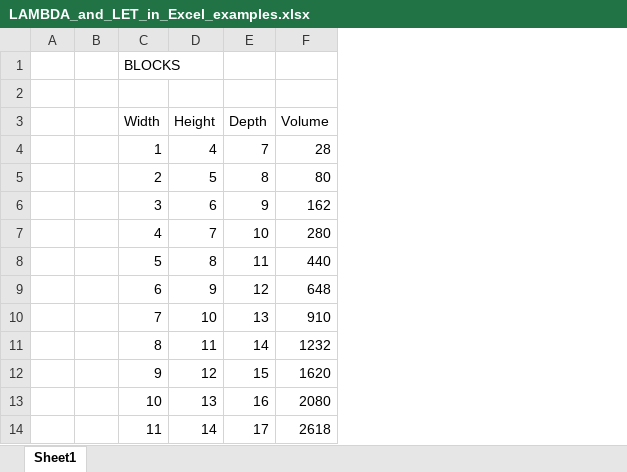
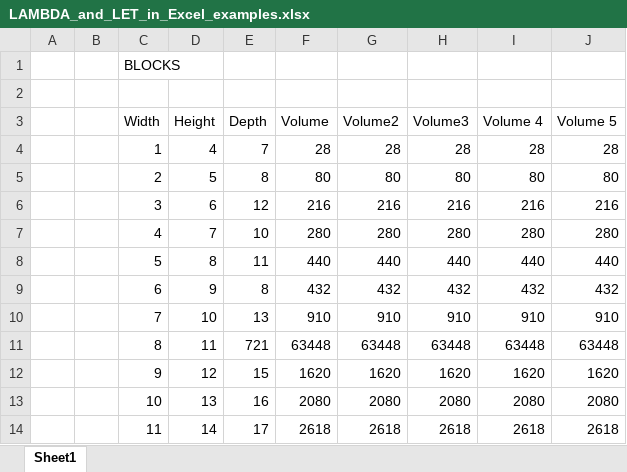
Before and after one commit to secretGeek/today-i-learned-staging, an Excel workbook: excel/LAMBDA_and_LET_in_Excel_examples.xlsx, sheet Sheet1, drawn as a sheet; values as stored, in another font and other column widths than the file's, no borders; table styles not drawn; the diff names each change by its address in the sheet, - before the commit and + after, or states it on an @@ line.

Commit message:
lambda let examples, and encoding when replacing in powershell

```diff
--- a/excel/LAMBDA_and_LET_in_Excel_examples.xlsx (sheet Sheet1)
+++ b/excel/LAMBDA_and_LET_in_Excel_examples.xlsx (sheet Sheet1)
+column G (Volume2), rows 4-14: 28 | 80 | 216 | 280 | 440 | 432 | 910 | 63448 | 1620 | 2080 | 2618
+column H (Volume3), rows 4-14: 28 | 80 | 216 | 280 | 440 | 432 | 910 | 63448 | 1620 | 2080 | 2618
+column I (Volume 4), rows 4-14: 28 | 80 | 216 | 280 | 440 | 432 | 910 | 63448 | 1620 | 2080 | 2618
+column J (Volume 5), rows 4-14: 28 | 80 | 216 | 280 | 440 | 432 | 910 | 63448 | 1620 | 2080 | 2618
-E6 (Depth): 9
+E6 (Depth): 12
-F6 (Volume): 162
+F6 (Volume): 216
-E9 (Depth): 12
+E9 (Depth): 8
-F9 (Volume): 648
+F9 (Volume): 432
-E11 (Depth): 14
+E11 (Depth): 721
-F11 (Volume): 1232
+F11 (Volume): 63448
```
Also changed, not shown: 2 other files.
